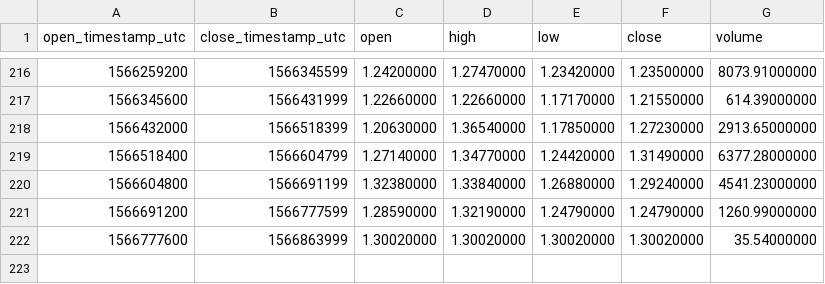
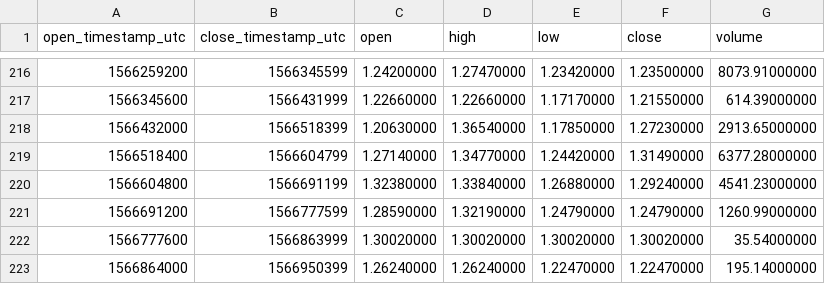
Before and after one commit to cryptobigbro/binance-WAVESPAX, a CSV file: binance-WAVESPAX-1d.csv, drawn as a sheet; only a part is shown, gaps mark what is left out; the diff names each change by its address in the sheet, - before the commit and + after, or states it on an @@ line.

```diff
--- a/binance-WAVESPAX-1d.csv
+++ b/binance-WAVESPAX-1d.csv
+row 223: 1566864000 | 1566950399 | 1.26240000 | 1.26240000 | 1.22470000 | 1.22470000 | 195.14000000
```
Also changed, not shown: binance-WAVESPAX-1h.csv.
